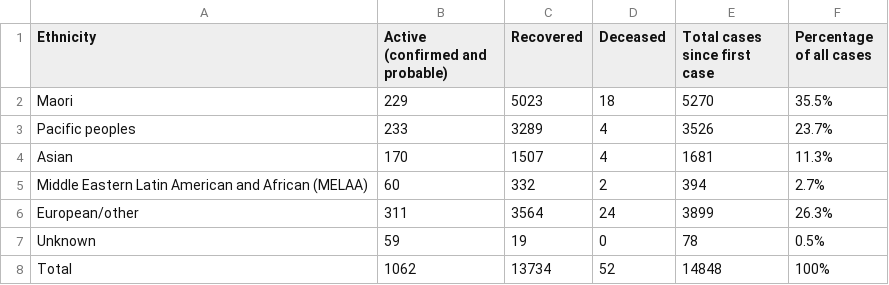
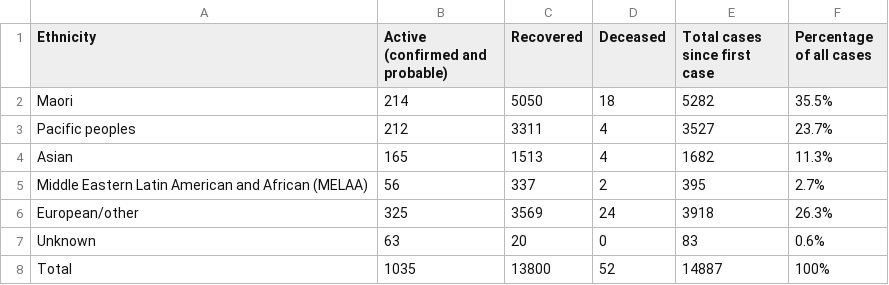
Before and after one commit to UoA-eResearch/nz-covid19-data-auto, a CSV file: cases_by_ethnicity.csv, drawn as a sheet.

```diff
--- a/cases_by_ethnicity.csv
+++ b/cases_by_ethnicity.csv
@@ -1,8 +1,8 @@
 Ethnicity,Active (confirmed and probable),Recovered,Deceased,Total cases since first case,Percentage of all cases
-Maori,229,5023,18,5270,35.5%
-Pacific peoples,233,3289,4,3526,23.7%
-Asian,170,1507,4,1681,11.3%
-Middle Eastern Latin American and African (MELAA),60,332,2,394,2.7%
-European/other,311,3564,24,3899,26.3%
-Unknown,59,19,0,78,0.5%
-Total,1062,13734,52,14848,100%
+Maori,214,5050,18,5282,35.5%
+Pacific peoples,212,3311,4,3527,23.7%
+Asian,165,1513,4,1682,11.3%
+Middle Eastern Latin American and African (MELAA),56,337,2,395,2.7%
+European/other,325,3569,24,3918,26.3%
+Unknown,63,20,0,83,0.6%
+Total,1035,13800,52,14887,100%
```
Also changed, not shown: cases_by_DHB.csv, data.csv, 4 other files.
